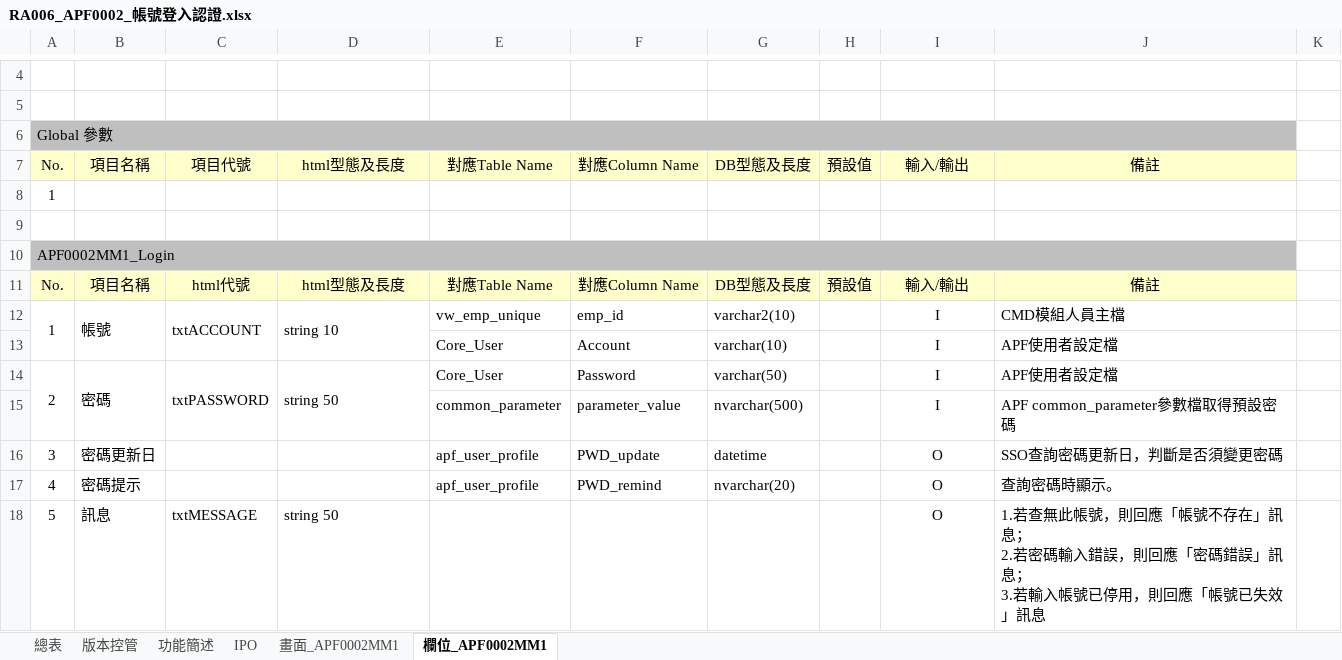
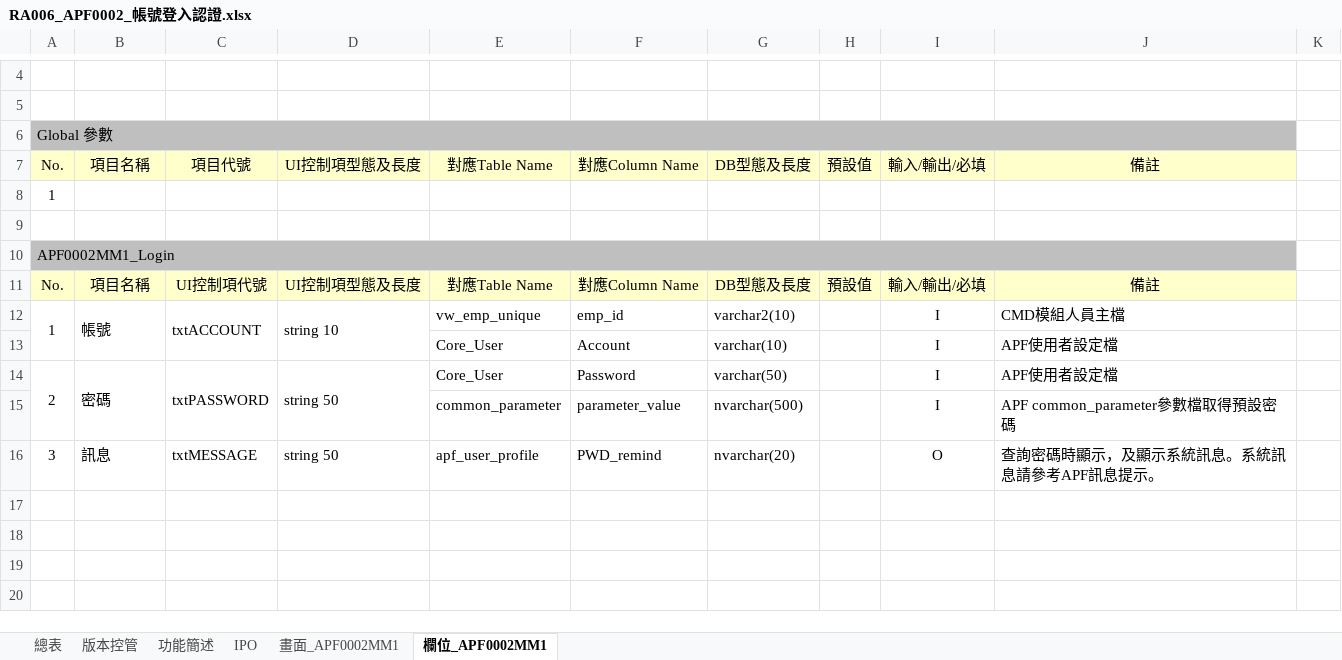
Before and after one commit to OldtreeChen/Suda3g, an Excel workbook: APF/RA006/RA006_APF0002_帳號登入認證.xlsx, sheet 欄位_APF0002MM1, drawn as a sheet; only a part is shown, gaps mark what is left out; values as stored, in another font and other column widths than the file's, no borders; charts and pictures not drawn; ↵ is a line break in a cell; the diff names each change by its address in the sheet, - before the commit and + after, or states it on an @@ line.

```diff
--- a/APF/RA006/RA006_APF0002_帳號登入認證.xlsx (sheet 欄位_APF0002MM1)
+++ b/APF/RA006/RA006_APF0002_帳號登入認證.xlsx (sheet 欄位_APF0002MM1)
-D7: html型態及長度
+D7: UI控制項型態及長度
-I7: 輸入/輸出
+I7: 輸入/輸出/必填
-C11: html代號
+C11: UI控制項代號
-D11: html型態及長度
+D11: UI控制項型態及長度
-I11: 輸入/輸出
+I11: 輸入/輸出/必填
-B16: 密碼更新日
+B16: 訊息
-C16: (empty)
+C16: txtMESSAGE
-D16: (empty)
+D16: string 50
-F16: PWD_update
+F16: PWD_remind
-G16: datetime
+G16: nvarchar(20)
-J16: SSO查詢密碼更新日，判斷是否須變更密碼
+J16: 查詢密碼時顯示，及顯示系統訊息。系統訊息請參考APF訊息提示。
-row 17: 4 | 密碼提示 |  |  | apf_user_profile | PWD_remind | nvarchar(20) |  | O | 查詢密碼時顯示。
-row 18: 5 | 訊息 | txtMESSAGE | string 50 |  |  |  |  | O | 1.若查無此帳號，則回應「帳號不存在」訊息； ↵ 2.若密碼輸入錯誤，則回應「密碼錯誤」訊息； ↵ 3.若輸入帳號已停用，則回應「帳號已失效」訊息
```
Also changed, not shown: sheet 畫面_APF0002MM1, sheet 功能簡述, charts or pictures, APF/RA006/RA006_APF0001_登入主畫面與框架顯示.xlsx, APF/RA006/RA006_APF0102_角色帳號設定作業.xlsx, 13 other files.
